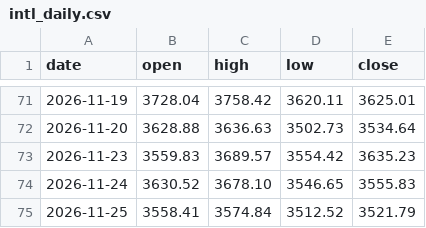
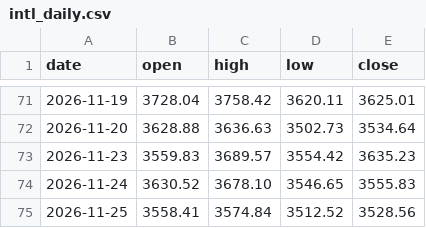
Before and after one commit to ai-stock-cn/gold-price, a CSV file: data/intl_daily.csv, drawn as a sheet; only a part is shown, gaps mark what is left out.

```diff
--- a/data/intl_daily.csv
+++ b/data/intl_daily.csv
@@ -74,2 +74,2 @@ date,open,high,low,close
 2026-11-24,3630.52,3678.10,3546.65,3555.83
-2026-11-25,3558.41,3574.84,3512.52,3521.79
+2026-11-25,3558.41,3574.84,3512.52,3528.56
```
Also changed, not shown: data/gold_price_xau.csv, data/intl_gold.csv, 5 other files.
